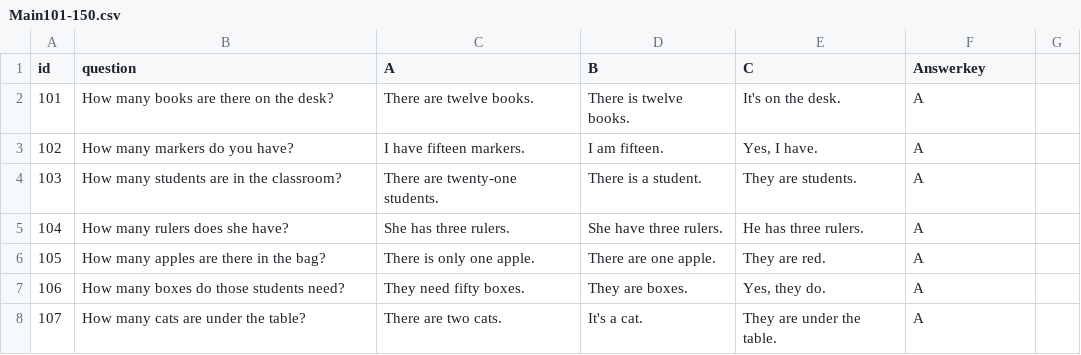
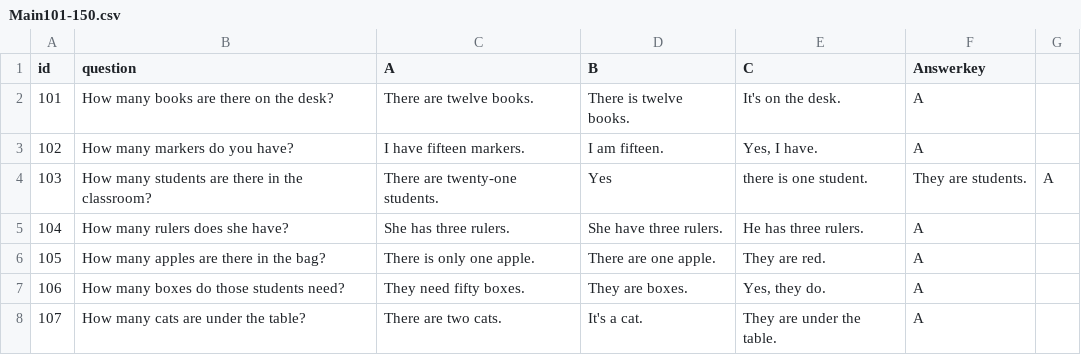
Before and after one commit to inprovefield28-collab/Level-3, a CSV file: Main101-150.csv, drawn as a sheet; only a part is shown; the diff names each change by its address in the sheet, - before the commit and + after, or states it on an @@ line.

Commit message:
Update Main101-150.csv

```diff
--- a/Main101-150.csv
+++ b/Main101-150.csv
-B4 (question): How many students are in the classroom?
+B4 (question): How many students are there in the classroom?
-D4 (B): There is a student.
+D4 (B): Yes
-E4 (C): They are students.
+E4 (C): there is one student.
-F4 (Answerkey): A
+F4 (Answerkey): They are students.
-G4: (empty)
+G4: A
```
